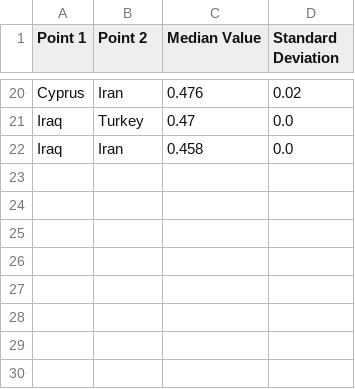
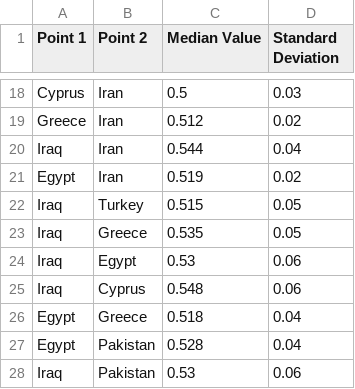
Before and after one commit to maltaweel/ImageComparison, a CSV file: post4th/network_output/network.csv, drawn as a sheet; only a part is shown, gaps mark what is left out; removed rows and columns are numbered as before the commit, all else as after; the diff covers the shown part only; the diff names each change by its address in the sheet, - before the commit and + after, or states it on an @@ line.

```diff
--- a/post4th/network_output/network.csv
+++ b/post4th/network_output/network.csv
-C18 (Median Value): 0.476
+C18 (Median Value): 0.5
-D18 (Standard Deviation): 0.02
+D18 (Standard Deviation): 0.03
-row 21: Iraq | Turkey | 0.47 | 0.0
+row 19: Greece | Iran | 0.512 | 0.02
-C20 (Median Value): 0.458
+C20 (Median Value): 0.544
-D20 (Standard Deviation): 0.0
+D20 (Standard Deviation): 0.04
+row 21: Egypt | Iran | 0.519 | 0.02
+row 22: Iraq | Turkey | 0.515 | 0.05
+row 23: Iraq | Greece | 0.535 | 0.05
+row 24: Iraq | Egypt | 0.53 | 0.06
+row 25: Iraq | Cyprus | 0.548 | 0.06
+row 26: Egypt | Greece | 0.518 | 0.04
+row 27: Egypt | Pakistan | 0.528 | 0.04
+row 28: Iraq | Pakistan | 0.53 | 0.06
```
Also changed, not shown: 9 added rows, 11 removed rows and 13 edited cells elsewhere in this file, 9-4/network_output/network.csv, network_output/network.csv, 40 other files.
